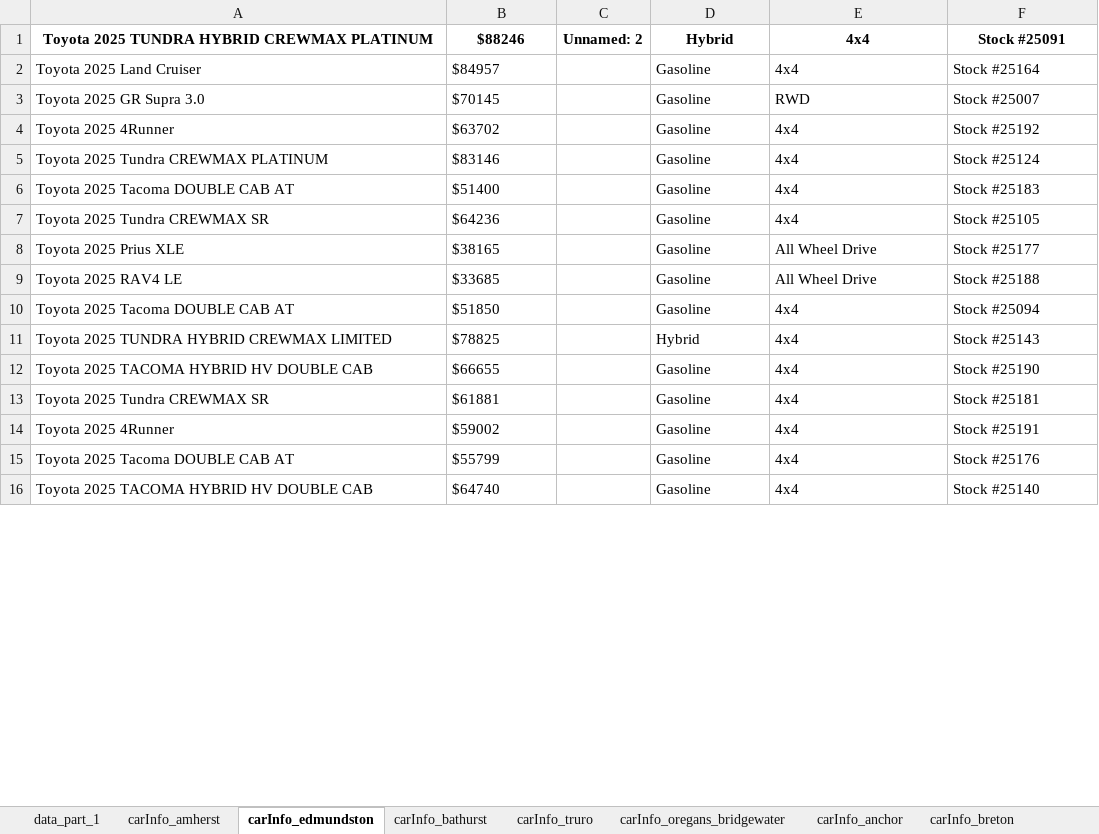
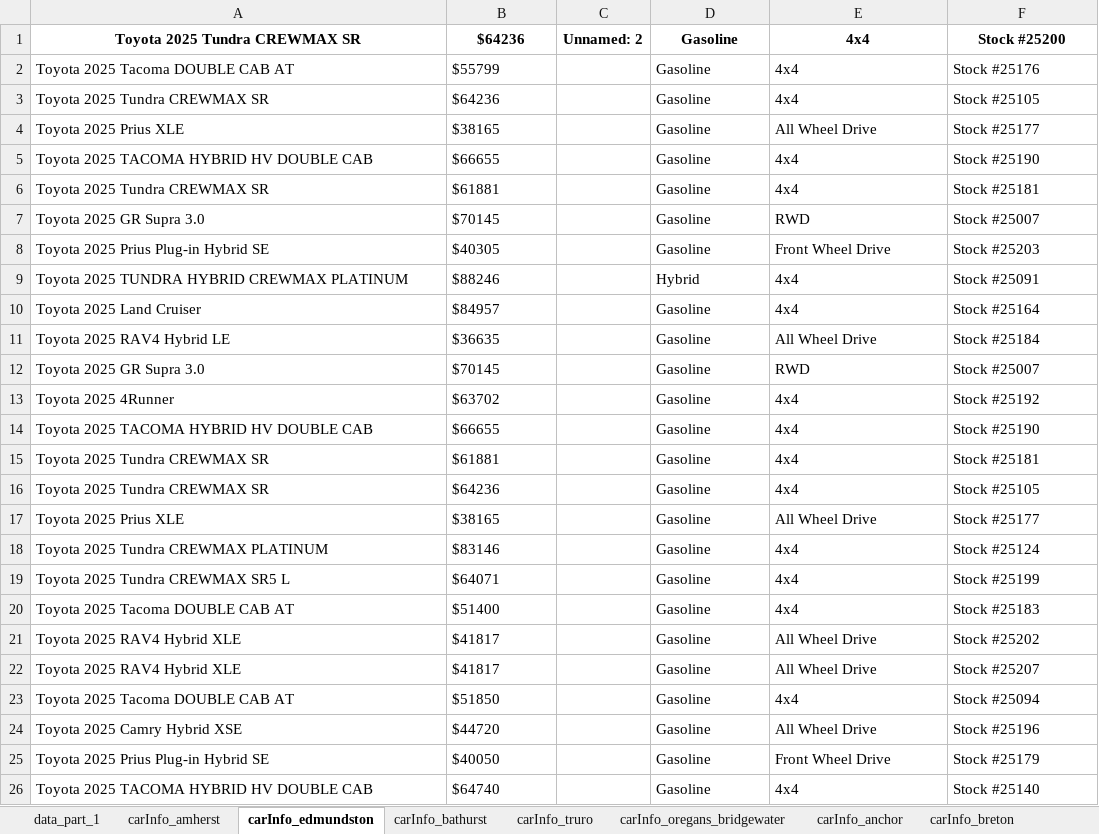
Before and after one commit to gitony0101/X4DS, an Excel workbook: Projects/scrapping_py/MaritimeToyota.xlsx, sheet carInfo_edmundston, drawn as a sheet; only a part is shown; values as stored, in another font and other column widths than the file's, no borders; removed rows and columns are numbered as before the commit, all else as after; the diff covers the shown part only; the diff names each change by its address in the sheet, - before the commit and + after, or states it on an @@ line.

```diff
--- a/Projects/scrapping_py/MaritimeToyota.xlsx (sheet carInfo_edmundston)
+++ b/Projects/scrapping_py/MaritimeToyota.xlsx (sheet carInfo_edmundston)
+row 1: Toyota 2025 Tundra CREWMAX SR | $64236 | Unnamed: 2 | Gasoline | 4x4 | Stock #25200
@@ row 15 moved to row 2: Toyota 2025 Tacoma DOUBLE CAB AT @@
@@ row 20 moved to row 3: Toyota 2025 Tundra CREWMAX SR @@
+row 4: Toyota 2025 Prius XLE | $38165 |  | Gasoline | All Wheel Drive | Stock #25177
@@ row 12 moved to row 5: Toyota 2025 TACOMA HYBRID HV DOUBLE CAB @@
@@ row 13 moved to row 6: Toyota 2025 Tundra CREWMAX SR @@
+row 7: Toyota 2025 GR Supra 3.0 | $70145 |  | Gasoline | RWD | Stock #25007
+row 8: Toyota 2025 Prius Plug-in Hybrid SE | $40305 |  | Gasoline | Front Wheel Drive | Stock #25203
@@ A9:B9 bold: on → off, alignment: center → left @@
-C9: Unnamed: 2
+C9: (empty)
@@ D9:F9 bold: on → off, alignment: center → left @@
+row 11: Toyota 2025 RAV4 Hybrid LE | $36635 |  | Gasoline | All Wheel Drive | Stock #25184
+row 14: Toyota 2025 TACOMA HYBRID HV DOUBLE CAB | $66655 |  | Gasoline | 4x4 | Stock #25190
+row 15: Toyota 2025 Tundra CREWMAX SR | $61881 |  | Gasoline | 4x4 | Stock #25181
@@ row 5 moved to row 18: Toyota 2025 Tundra CREWMAX PLATINUM @@
+row 19: Toyota 2025 Tundra CREWMAX SR5 L | $64071 |  | Gasoline | 4x4 | Stock #25199
@@ row 6 moved to row 20: Toyota 2025 Tacoma DOUBLE CAB AT @@
-A21: Toyota 2025 RAV4 LE
+A21: Toyota 2025 RAV4 Hybrid XLE
-B21: $33685
+B21: $41817
-F21: Stock #25188
+F21: Stock #25202
+row 22: Toyota 2025 RAV4 Hybrid XLE | $41817 |  | Gasoline | All Wheel Drive | Stock #25207
-row 11: Toyota 2025 TUNDRA HYBRID CREWMAX LIMITED | $78825 |  | Hybrid | 4x4 | Stock #25143
-row 14: Toyota 2025 4Runner | $59002 |  | Gasoline | 4x4 | Stock #25191
+row 24: Toyota 2025 Camry Hybrid XSE | $44720 |  | Gasoline | All Wheel Drive | Stock #25196
@@ row 19 moved to row 25: Toyota 2025 Prius Plug-in Hybrid SE @@
```
Also changed, not shown: 3 removed rows and 1 moved row elsewhere in this sheet, sheet carInfo_restigouche, sheet carInfo_central_toyota, sheet carInfo_truro, sheet carInfo_breton, sheet carInfo_oregans_bridgewater, sheet carInfo_dartmouth, 9 more sheets, other sheet tabs, Projects/scrapping_js/lexus_maritime/Lexus_Inventory.xlsx, 2 other files.
